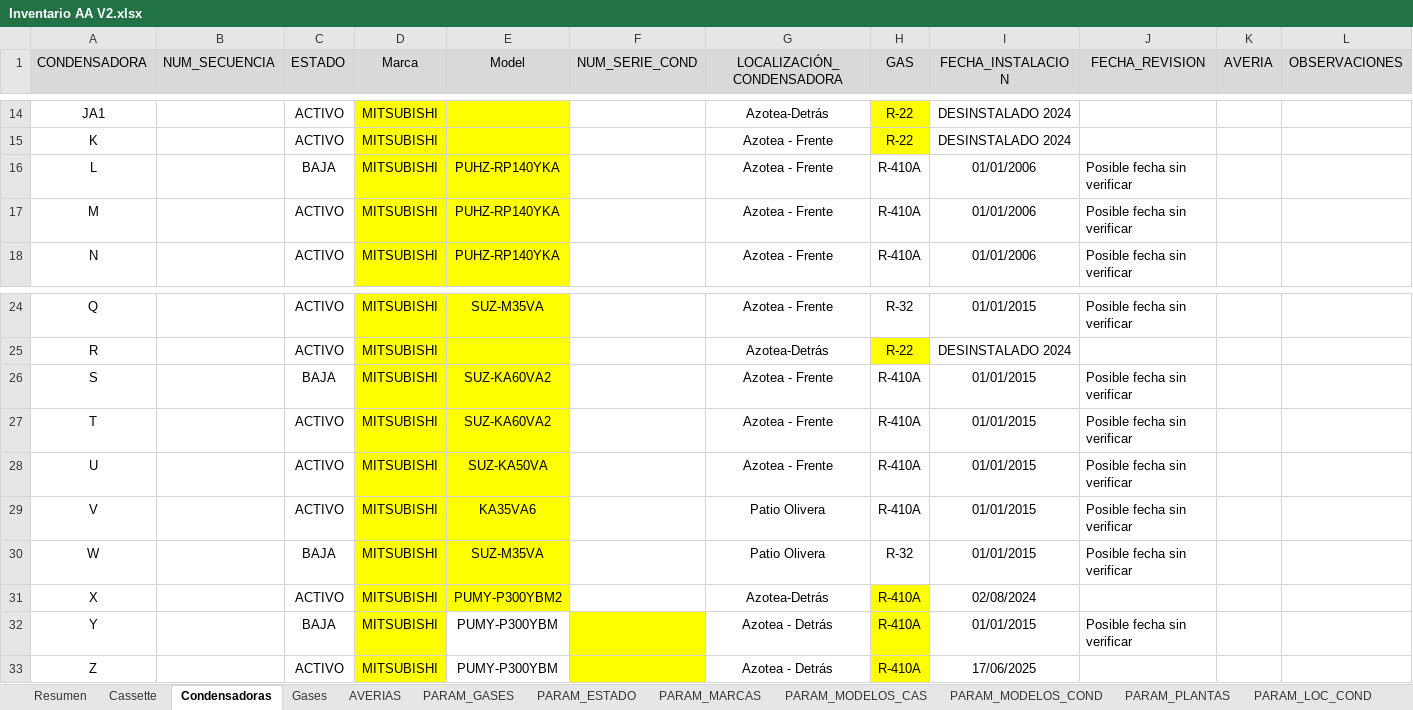
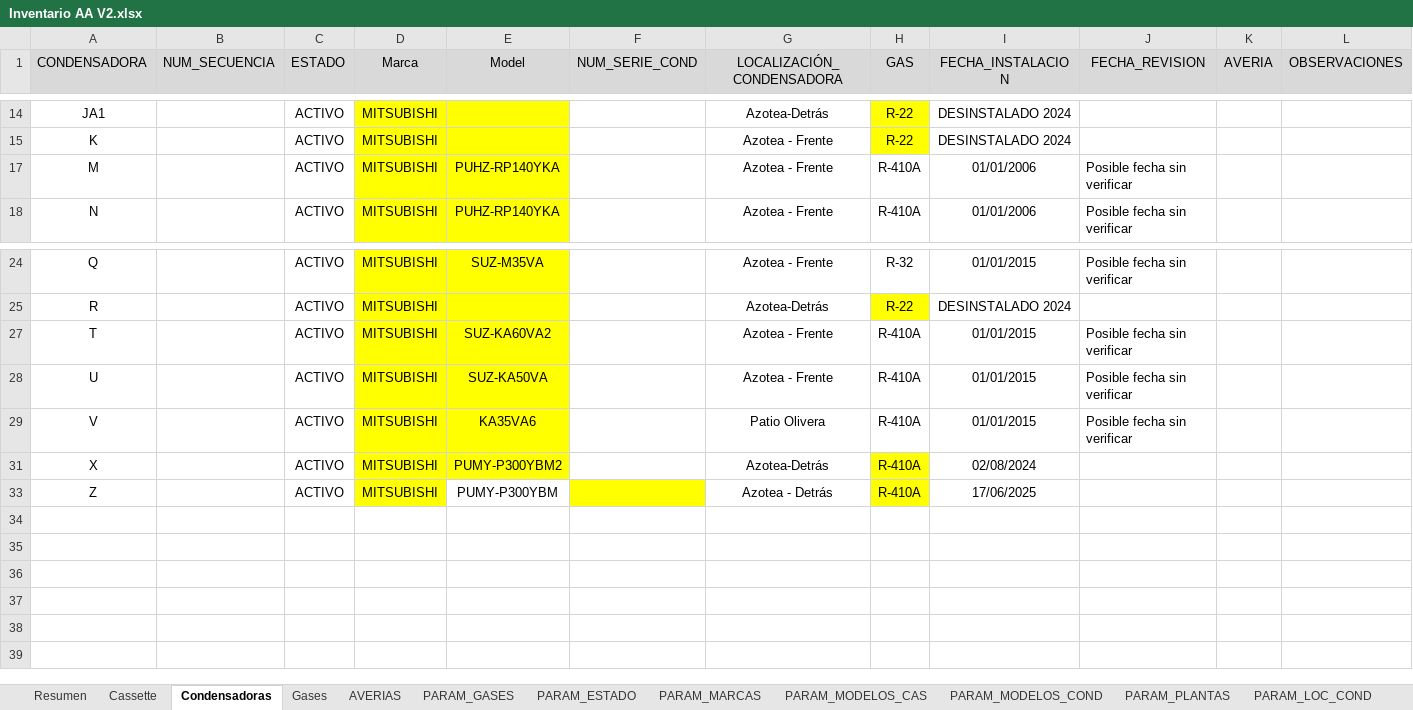
Before and after one commit to LuisGil22/Aplicacion-Escritorio-InventarioAA, an Excel workbook: src/main/resources/datos/Inventario AA V2.xlsx, sheet Condensadoras, drawn as a sheet; only a part is shown, gaps mark what is left out; values as stored, in another font and other column widths than the file's, no borders; charts and pictures not drawn; the diff names each change by its address in the sheet, - before the commit and + after, or states it on an @@ line.

Commit message:
creacion de la tabla condensadoras con los cotones añadir,modificar y eliminar, modificando tambien los parametros para crear los filtros.

```diff
--- a/src/main/resources/datos/Inventario AA V2.xlsx (sheet Condensadoras)
+++ b/src/main/resources/datos/Inventario AA V2.xlsx (sheet Condensadoras)
@@ row 16 hidden: L |  | BAJA | MITSUBISHI | PUHZ-RP140YKA |  | Azotea - Frente | R-410A | 01/01/2006 | Posible fecha sin verificar @@
@@ row 26 hidden: S |  | BAJA | MITSUBISHI | SUZ-KA60VA2 |  | Azotea - Frente | R-410A | 01/01/2015 | Posible fecha sin verificar @@
@@ row 30 hidden: W |  | BAJA | MITSUBISHI | SUZ-M35VA |  | Patio Olivera | R-32 | 01/01/2015 | Posible fecha sin verificar @@
@@ row 32 hidden: Y |  | BAJA | MITSUBISHI | PUMY-P300YBM |  | Azotea - Detrás | R-410A | 01/01/2015 | Posible fecha sin verificar @@
```
Also changed, not shown: sheet PARAM_MODELOS_COND, sheet PARAM_LOC_COND, sheet PARAM_GASES, sheet PARAM_MARCAS, charts or pictures, 10 other files.
